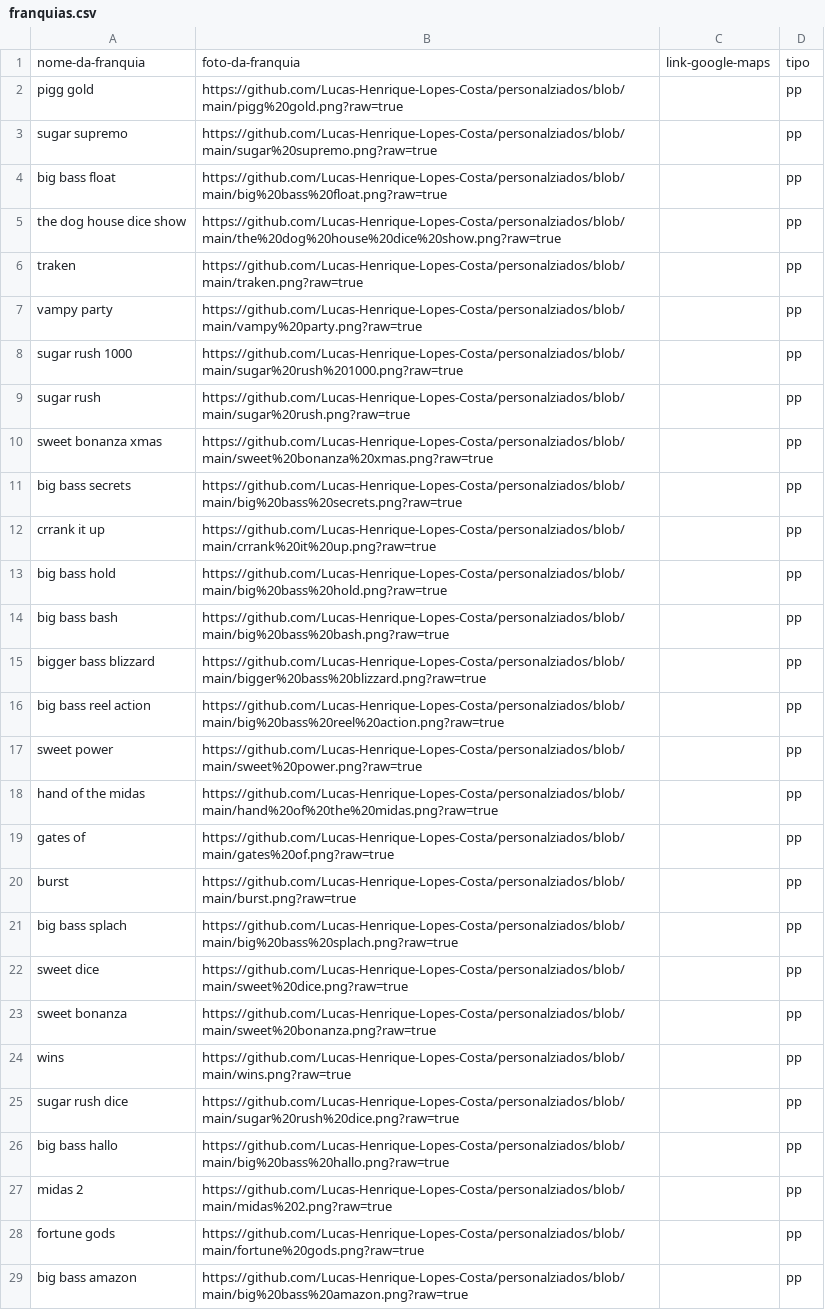
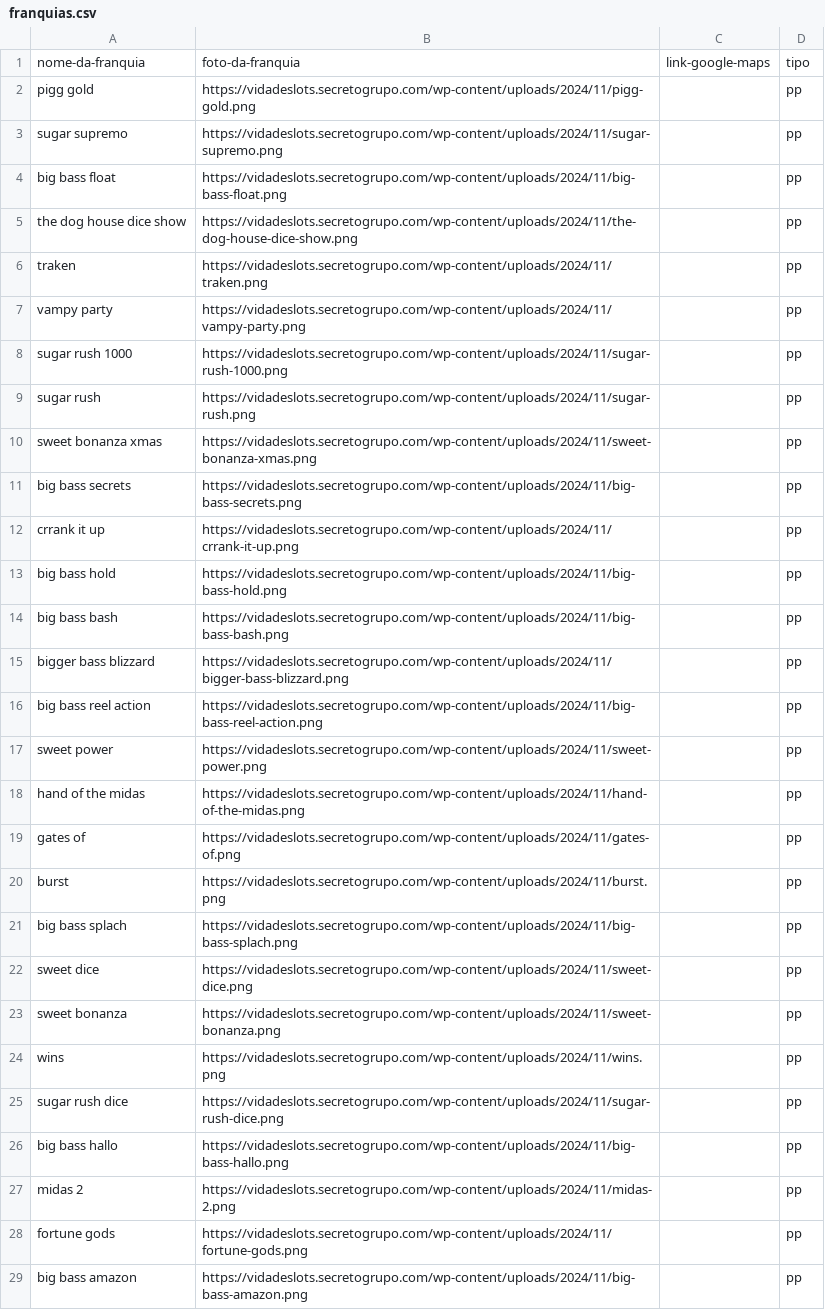
Before and after one commit to Lucas-Henrique-Lopes-Costa/importar-wordpress, a CSV file: franquias.csv, drawn as a sheet; only a part is shown; the diff covers the shown part only; the diff names each change by its address in the sheet, - before the commit and + after, or states it on an @@ line.

```diff
--- a/franquias.csv
+++ b/franquias.csv
-B2: https://github.com/Lucas-Henrique-Lopes-Costa/personalziados/blob/main/pigg%20gold.png?raw=true
+B2: https://vidadeslots.secretogrupo.com/wp-content/uploads/2024/11/pigg-gold.png
-B3: https://github.com/Lucas-Henrique-Lopes-Costa/personalziados/blob/main/sugar%20supremo.png?raw=true
+B3: https://vidadeslots.secretogrupo.com/wp-content/uploads/2024/11/sugar-supremo.png
-B4: https://github.com/Lucas-Henrique-Lopes-Costa/personalziados/blob/main/big%20bass%20float.png?raw=true
+B4: https://vidadeslots.secretogrupo.com/wp-content/uploads/2024/11/big-bass-float.png
-B5: https://github.com/Lucas-Henrique-Lopes-Costa/personalziados/blob/main/the%20dog%20house%20dice%20show.png?raw=true
+B5: https://vidadeslots.secretogrupo.com/wp-content/uploads/2024/11/the-dog-house-dice-show.png
-B6: https://github.com/Lucas-Henrique-Lopes-Costa/personalziados/blob/main/traken.png?raw=true
+B6: https://vidadeslots.secretogrupo.com/wp-content/uploads/2024/11/traken.png
-B7: https://github.com/Lucas-Henrique-Lopes-Costa/personalziados/blob/main/vampy%20party.png?raw=true
+B7: https://vidadeslots.secretogrupo.com/wp-content/uploads/2024/11/vampy-party.png
-B8: https://github.com/Lucas-Henrique-Lopes-Costa/personalziados/blob/main/sugar%20rush%201000.png?raw=true
+B8: https://vidadeslots.secretogrupo.com/wp-content/uploads/2024/11/sugar-rush-1000.png
-B9: https://github.com/Lucas-Henrique-Lopes-Costa/personalziados/blob/main/sugar%20rush.png?raw=true
+B9: https://vidadeslots.secretogrupo.com/wp-content/uploads/2024/11/sugar-rush.png
-B10: https://github.com/Lucas-Henrique-Lopes-Costa/personalziados/blob/main/sweet%20bonanza%20xmas.png?raw=true
+B10: https://vidadeslots.secretogrupo.com/wp-content/uploads/2024/11/sweet-bonanza-xmas.png
-B11: https://github.com/Lucas-Henrique-Lopes-Costa/personalziados/blob/main/big%20bass%20secrets.png?raw=true
+B11: https://vidadeslots.secretogrupo.com/wp-content/uploads/2024/11/big-bass-secrets.png
-B12: https://github.com/Lucas-Henrique-Lopes-Costa/personalziados/blob/main/crrank%20it%20up.png?raw=true
+B12: https://vidadeslots.secretogrupo.com/wp-content/uploads/2024/11/crrank-it-up.png
-B13: https://github.com/Lucas-Henrique-Lopes-Costa/personalziados/blob/main/big%20bass%20hold.png?raw=true
+B13: https://vidadeslots.secretogrupo.com/wp-content/uploads/2024/11/big-bass-hold.png
-B14: https://github.com/Lucas-Henrique-Lopes-Costa/personalziados/blob/main/big%20bass%20bash.png?raw=true
+B14: https://vidadeslots.secretogrupo.com/wp-content/uploads/2024/11/big-bass-bash.png
-B15: https://github.com/Lucas-Henrique-Lopes-Costa/personalziados/blob/main/bigger%20bass%20blizzard.png?raw=true
+B15: https://vidadeslots.secretogrupo.com/wp-content/uploads/2024/11/bigger-bass-blizzard.png
-B16: https://github.com/Lucas-Henrique-Lopes-Costa/personalziados/blob/main/big%20bass%20reel%20action.png?raw=true
+B16: https://vidadeslots.secretogrupo.com/wp-content/uploads/2024/11/big-bass-reel-action.png
-B17: https://github.com/Lucas-Henrique-Lopes-Costa/personalziados/blob/main/sweet%20power.png?raw=true
+B17: https://vidadeslots.secretogrupo.com/wp-content/uploads/2024/11/sweet-power.png
-B18: https://github.com/Lucas-Henrique-Lopes-Costa/personalziados/blob/main/hand%20of%20the%20midas.png?raw=true
+B18: https://vidadeslots.secretogrupo.com/wp-content/uploads/2024/11/hand-of-the-midas.png
-B19: https://github.com/Lucas-Henrique-Lopes-Costa/personalziados/blob/main/gates%20of.png?raw=true
+B19: https://vidadeslots.secretogrupo.com/wp-content/uploads/2024/11/gates-of.png
-B20: https://github.com/Lucas-Henrique-Lopes-Costa/personalziados/blob/main/burst.png?raw=true
+B20: https://vidadeslots.secretogrupo.com/wp-content/uploads/2024/11/burst.png
-B21: https://github.com/Lucas-Henrique-Lopes-Costa/personalziados/blob/main/big%20bass%20splach.png?raw=true
+B21: https://vidadeslots.secretogrupo.com/wp-content/uploads/2024/11/big-bass-splach.png
-B22: https://github.com/Lucas-Henrique-Lopes-Costa/personalziados/blob/main/sweet%20dice.png?raw=true
+B22: https://vidadeslots.secretogrupo.com/wp-content/uploads/2024/11/sweet-dice.png
-B23: https://github.com/Lucas-Henrique-Lopes-Costa/personalziados/blob/main/sweet%20bonanza.png?raw=true
+B23: https://vidadeslots.secretogrupo.com/wp-content/uploads/2024/11/sweet-bonanza.png
-B24: https://github.com/Lucas-Henrique-Lopes-Costa/personalziados/blob/main/wins.png?raw=true
+B24: https://vidadeslots.secretogrupo.com/wp-content/uploads/2024/11/wins.png
-B25: https://github.com/Lucas-Henrique-Lopes-Costa/personalziados/blob/main/sugar%20rush%20dice.png?raw=true
+B25: https://vidadeslots.secretogrupo.com/wp-content/uploads/2024/11/sugar-rush-dice.png
-B26: https://github.com/Lucas-Henrique-Lopes-Costa/personalziados/blob/main/big%20bass%20hallo.png?raw=true
+B26: https://vidadeslots.secretogrupo.com/wp-content/uploads/2024/11/big-bass-hallo.png
-B27: https://github.com/Lucas-Henrique-Lopes-Costa/personalziados/blob/main/midas%202.png?raw=true
+B27: https://vidadeslots.secretogrupo.com/wp-content/uploads/2024/11/midas-2.png
-B28: https://github.com/Lucas-Henrique-Lopes-Costa/personalziados/blob/main/fortune%20gods.png?raw=true
+B28: https://vidadeslots.secretogrupo.com/wp-content/uploads/2024/11/fortune-gods.png
-B29: https://github.com/Lucas-Henrique-Lopes-Costa/personalziados/blob/main/big%20bass%20amazon.png?raw=true
+B29: https://vidadeslots.secretogrupo.com/wp-content/uploads/2024/11/big-bass-amazon.png
```
Also changed, not shown: 25 edited cells elsewhere in this file, 3 other files.
